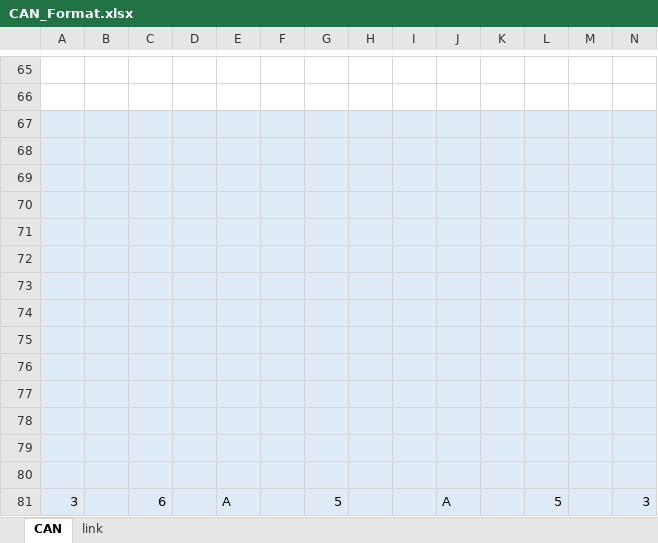
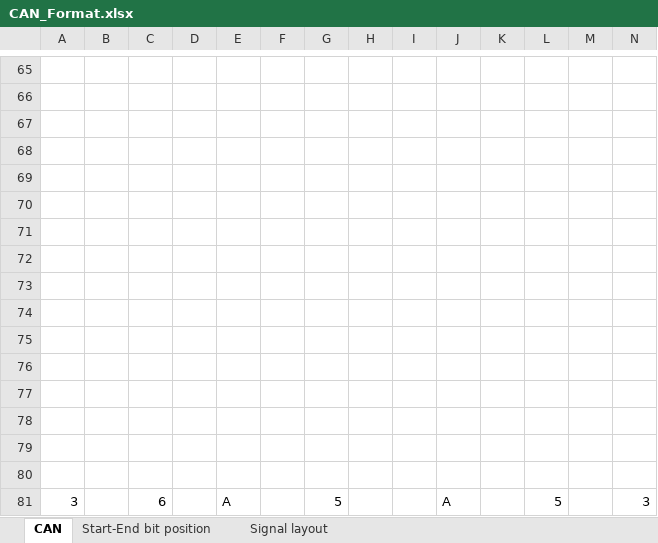
Before and after one commit to eslinux/CAN, an Excel workbook: Docs/CAN_Format.xlsx, sheet CAN, drawn as a sheet; only a part is shown, gaps mark what is left out; values as stored, in another font and other column widths than the file's, no borders; charts and pictures not drawn; the diff covers the shown part only; the diff names each change by its address in the sheet, - before the commit and + after, or states it on an @@ line.

```diff
--- a/Docs/CAN_Format.xlsx (sheet CAN)
+++ b/Docs/CAN_Format.xlsx (sheet CAN)
-sheet tab: link
+sheet tab: Start-End bit position
+sheet tab: Signal layout
-A67:N81 fill: #DEEBF7
+A67:N81 fill: none
```
Also changed, not shown: cell formats elsewhere in this sheet, sheet Start-End bit position, charts or pictures, 1 other file.
